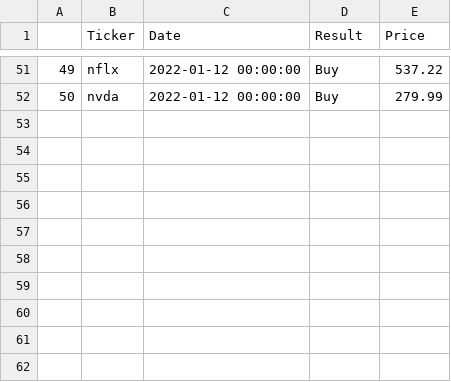
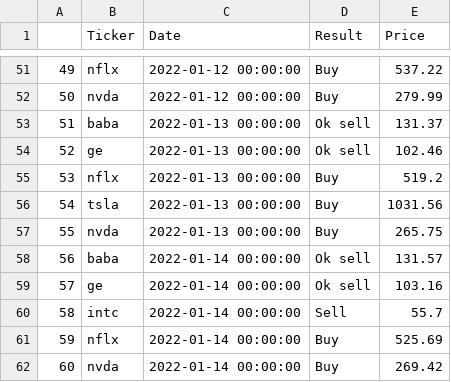
Before and after one commit to seantanken/GalvanizeRepo, a CSV file: stock_analyzer/stock_analysis_tracking.csv, drawn as a sheet; only a part is shown, gaps mark what is left out; the diff names each change by its address in the sheet, - before the commit and + after, or states it on an @@ line.

```diff
--- a/stock_analyzer/stock_analysis_tracking.csv
+++ b/stock_analyzer/stock_analysis_tracking.csv
+row 53: 51 | baba | 2022-01-13 00:00:00 | Ok sell | 131.37
+row 54: 52 | ge | 2022-01-13 00:00:00 | Ok sell | 102.46
+row 55: 53 | nflx | 2022-01-13 00:00:00 | Buy | 519.2
+row 56: 54 | tsla | 2022-01-13 00:00:00 | Buy | 1031.56
+row 57: 55 | nvda | 2022-01-13 00:00:00 | Buy | 265.75
+row 58: 56 | baba | 2022-01-14 00:00:00 | Ok sell | 131.57
+row 59: 57 | ge | 2022-01-14 00:00:00 | Ok sell | 103.16
+row 60: 58 | intc | 2022-01-14 00:00:00 | Sell | 55.7
+row 61: 59 | nflx | 2022-01-14 00:00:00 | Buy | 525.69
+row 62: 60 | nvda | 2022-01-14 00:00:00 | Buy | 269.42
```
Also changed, not shown: 1 other file.
